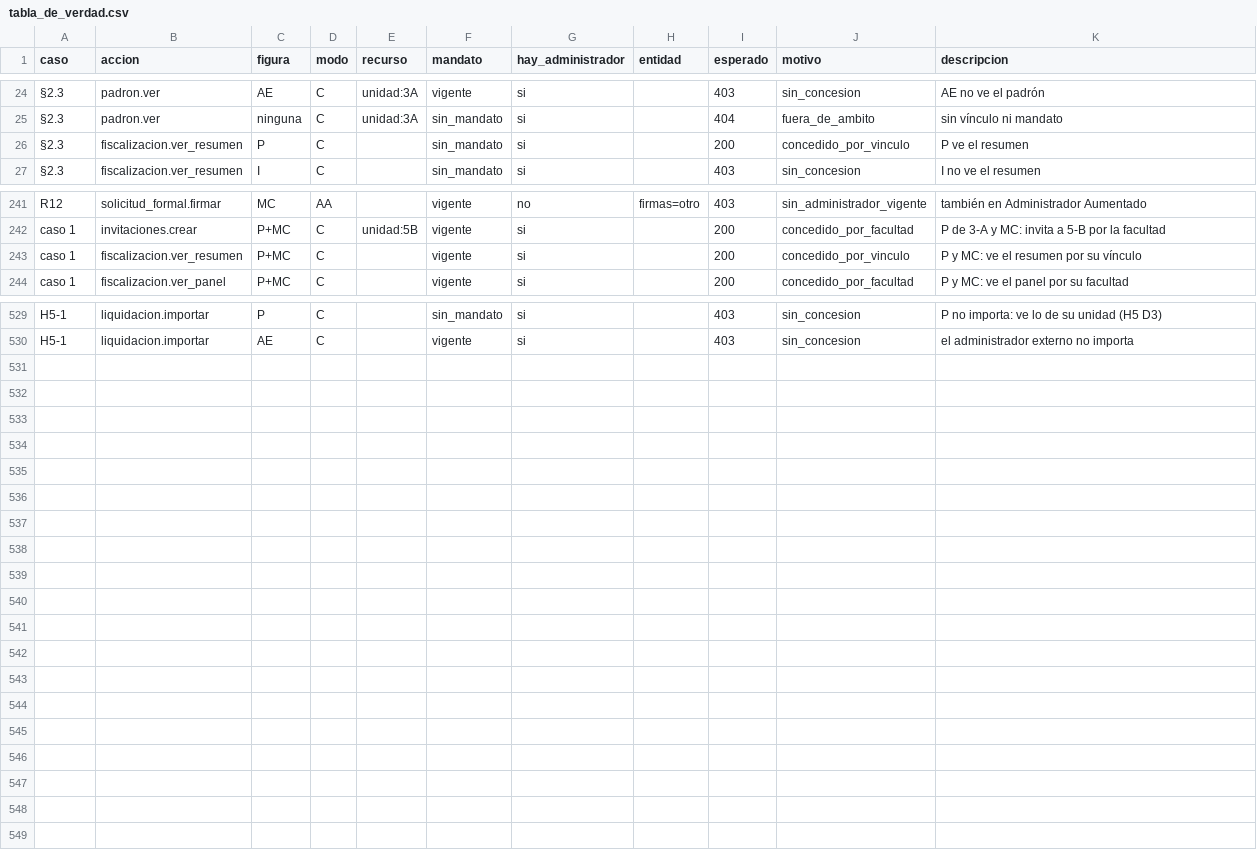
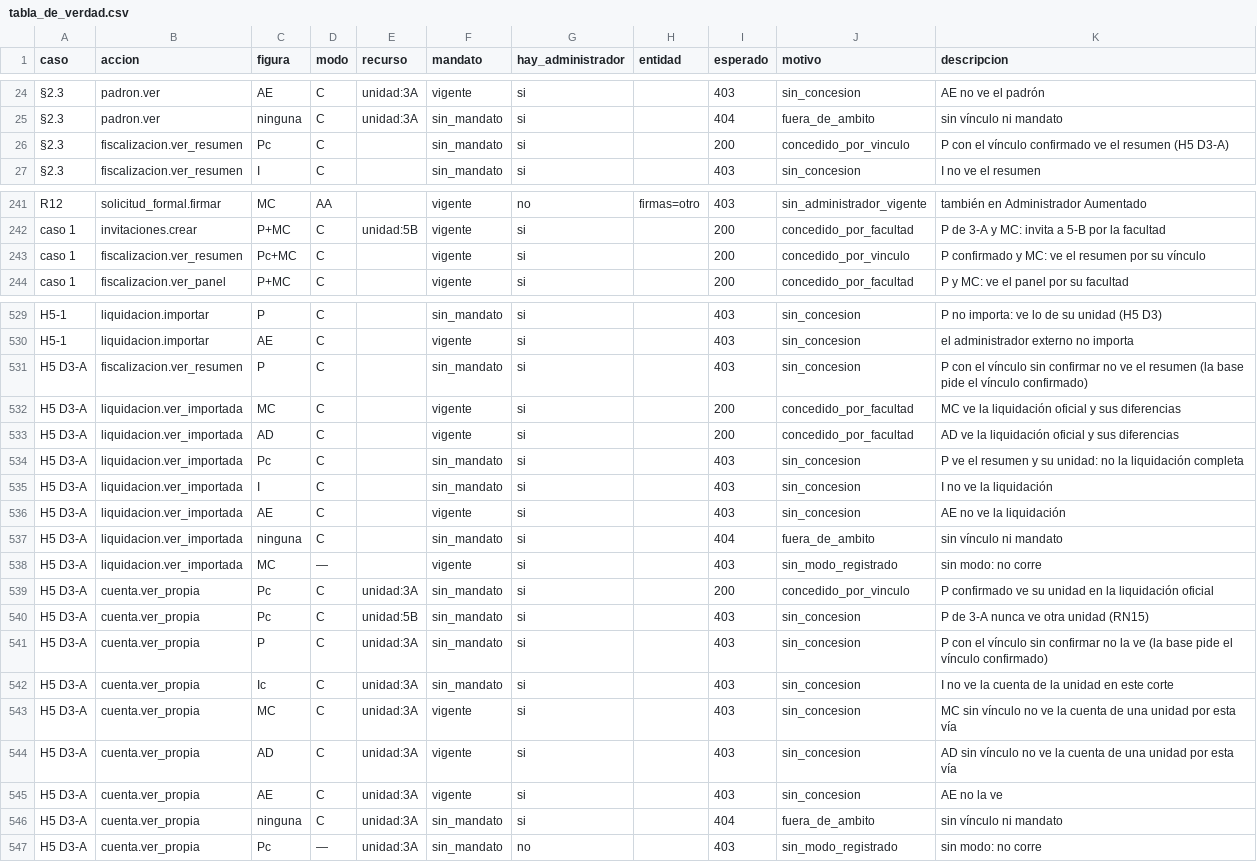
Before and after one commit to Githolan/cem-aplicacion, a CSV file: contratos/cem_contracts/politicas_datos/tabla_de_verdad.csv, drawn as a sheet; only a part is shown, gaps mark what is left out; the diff covers the shown part only.

```diff
--- a/contratos/cem_contracts/politicas_datos/tabla_de_verdad.csv
+++ b/contratos/cem_contracts/politicas_datos/tabla_de_verdad.csv
@@ -25,3 +25,3 @@ caso,accion,figura,modo,recurso,mandato,hay_administrador,entidad,esperado,motiv
 §2.3,padron.ver,ninguna,C,unidad:3A,sin_mandato,si,,404,fuera_de_ambito,sin vínculo ni mandato
-§2.3,fiscalizacion.ver_resumen,P,C,,sin_mandato,si,,200,concedido_por_vinculo,P ve el resumen
+§2.3,fiscalizacion.ver_resumen,Pc,C,,sin_mandato,si,,200,concedido_por_vinculo,P con el vínculo confirmado ve el resumen (H5 D3-A)
 §2.3,fiscalizacion.ver_resumen,I,C,,sin_mandato,si,,403,sin_concesion,I no ve el resumen
@@ -242,3 +242,3 @@ R12,solicitud_formal.firmar,MC,AA,,vigente,no,firmas=otro,403,sin_administrador_
 caso 1,invitaciones.crear,P+MC,C,unidad:5B,vigente,si,,200,concedido_por_facultad,P de 3-A y MC: invita a 5-B por la facultad
-caso 1,fiscalizacion.ver_resumen,P+MC,C,,vigente,si,,200,concedido_por_vinculo,P y MC: ve el resumen por su vínculo
+caso 1,fiscalizacion.ver_resumen,Pc+MC,C,,vigente,si,,200,concedido_por_vinculo,P confirmado y MC: ve el resumen por su vínculo
 caso 1,fiscalizacion.ver_panel,P+MC,C,,vigente,si,,200,concedido_por_facultad,P y MC: ve el panel por su facultad
@@ -530 +530,18 @@ H5-1,liquidacion.importar,P,C,,sin_mandato,si,,403,sin_concesion,P no importa: v
 H5-1,liquidacion.importar,AE,C,,vigente,si,,403,sin_concesion,el administrador externo no importa
+H5 D3-A,fiscalizacion.ver_resumen,P,C,,sin_mandato,si,,403,sin_concesion,P con el vínculo sin confirmar no ve el resumen (la base pide el vínculo confirmado)
+H5 D3-A,liquidacion.ver_importada,MC,C,,vigente,si,,200,concedido_por_facultad,MC ve la liquidación oficial y sus diferencias
+H5 D3-A,liquidacion.ver_importada,AD,C,,vigente,si,,200,concedido_por_facultad,AD ve la liquidación oficial y sus diferencias
+H5 D3-A,liquidacion.ver_importada,Pc,C,,sin_mandato,si,,403,sin_concesion,P ve el resumen y su unidad: no la liquidación completa
+H5 D3-A,liquidacion.ver_importada,I,C,,sin_mandato,si,,403,sin_concesion,I no ve la liquidación
+H5 D3-A,liquidacion.ver_importada,AE,C,,vigente,si,,403,sin_concesion,AE no ve la liquidación
+H5 D3-A,liquidacion.ver_importada,ninguna,C,,sin_mandato,si,,404,fuera_de_ambito,sin vínculo ni mandato
+H5 D3-A,liquidacion.ver_importada,MC,—,,vigente,si,,403,sin_modo_registrado,sin modo: no corre
+H5 D3-A,cuenta.ver_propia,Pc,C,unidad:3A,sin_mandato,si,,200,concedido_por_vinculo,P confirmado ve su unidad en la liquidación oficial
+H5 D3-A,cuenta.ver_propia,Pc,C,unidad:5B,sin_mandato,si,,403,sin_concesion,P de 3-A nunca ve otra unidad (RN15)
+H5 D3-A,cuenta.ver_propia,P,C,unidad:3A,sin_mandato,si,,403,sin_concesion,P con el vínculo sin confirmar no la ve (la base pide el vínculo confirmado)
+H5 D3-A,cuenta.ver_propia,Ic,C,unidad:3A,sin_mandato,si,,403,sin_concesion,I no ve la cuenta de la unidad en este corte
+H5 D3-A,cuenta.ver_propia,MC,C,unidad:3A,vigente,si,,403,sin_concesion,MC sin vínculo no ve la cuenta de una unidad por esta vía
+H5 D3-A,cuenta.ver_propia,AD,C,unidad:3A,vigente,si,,403,sin_concesion,AD sin vínculo no ve la cuenta de una unidad por esta vía
+H5 D3-A,cuenta.ver_propia,AE,C,unidad:3A,vigente,si,,403,sin_concesion,AE no la ve
+H5 D3-A,cuenta.ver_propia,ninguna,C,unidad:3A,sin_mandato,si,,404,fuera_de_ambito,sin vínculo ni mandato
+H5 D3-A,cuenta.ver_propia,Pc,—,unidad:3A,sin_mandato,no,,403,sin_modo_registrado,sin modo: no corre
```
Also changed, not shown: 1 edited cell elsewhere in this file, 25 other files.
